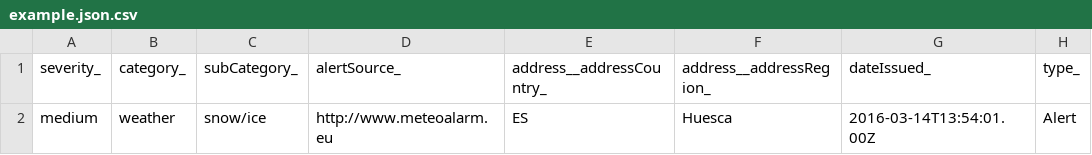
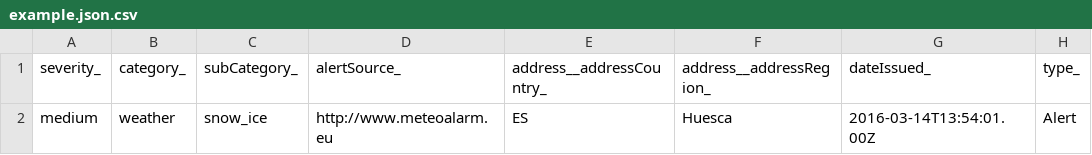
Before and after one commit to smart-data-models/dataModel.Weather, a CSV file: WeatherAlert/examples/example.json.csv, drawn as a sheet; only a part is shown; the diff names each change by its address in the sheet, - before the commit and + after, or states it on an @@ line.

Commit message:
updated on the 2021-02-19 07:56:25.706705

```diff
--- a/WeatherAlert/examples/example.json.csv
+++ b/WeatherAlert/examples/example.json.csv
-C2 (subCategory_): snow/ice
+C2 (subCategory_): snow_ice
```
